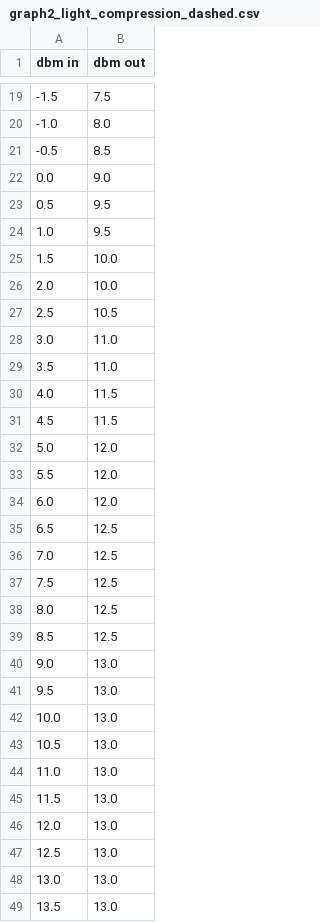
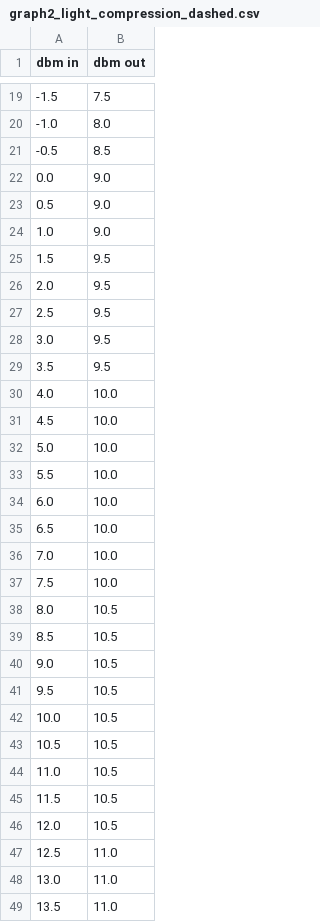
Before and after one commit to huberp/phu-fair-kid-67, a CSV file: calibration/references-new/graph2_light_compression_dashed.csv, drawn as a sheet; only a part is shown, gaps mark what is left out; the diff covers the shown part only.

```diff
--- a/calibration/references-new/graph2_light_compression_dashed.csv
+++ b/calibration/references-new/graph2_light_compression_dashed.csv
@@ -22,28 +22,28 @@ dbm in,dbm out
 0.0,9.0
-0.5,9.5
-1.0,9.5
-1.5,10.0
-2.0,10.0
-2.5,10.5
-3.0,11.0
-3.5,11.0
-4.0,11.5
-4.5,11.5
-5.0,12.0
-5.5,12.0
-6.0,12.0
-6.5,12.5
-7.0,12.5
-7.5,12.5
-8.0,12.5
-8.5,12.5
-9.0,13.0
-9.5,13.0
-10.0,13.0
-10.5,13.0
-11.0,13.0
-11.5,13.0
-12.0,13.0
-12.5,13.0
-13.0,13.0
-13.5,13.0
+0.5,9.0
+1.0,9.0
+1.5,9.5
+2.0,9.5
+2.5,9.5
+3.0,9.5
+3.5,9.5
+4.0,10.0
+4.5,10.0
+5.0,10.0
+5.5,10.0
+6.0,10.0
+6.5,10.0
+7.0,10.0
+7.5,10.0
+8.0,10.5
+8.5,10.5
+9.0,10.5
+9.5,10.5
+10.0,10.5
+10.5,10.5
+11.0,10.5
+11.5,10.5
+12.0,10.5
+12.5,11.0
+13.0,11.0
+13.5,11.0
```
Also changed, not shown: 23 edited cells elsewhere in this file.
